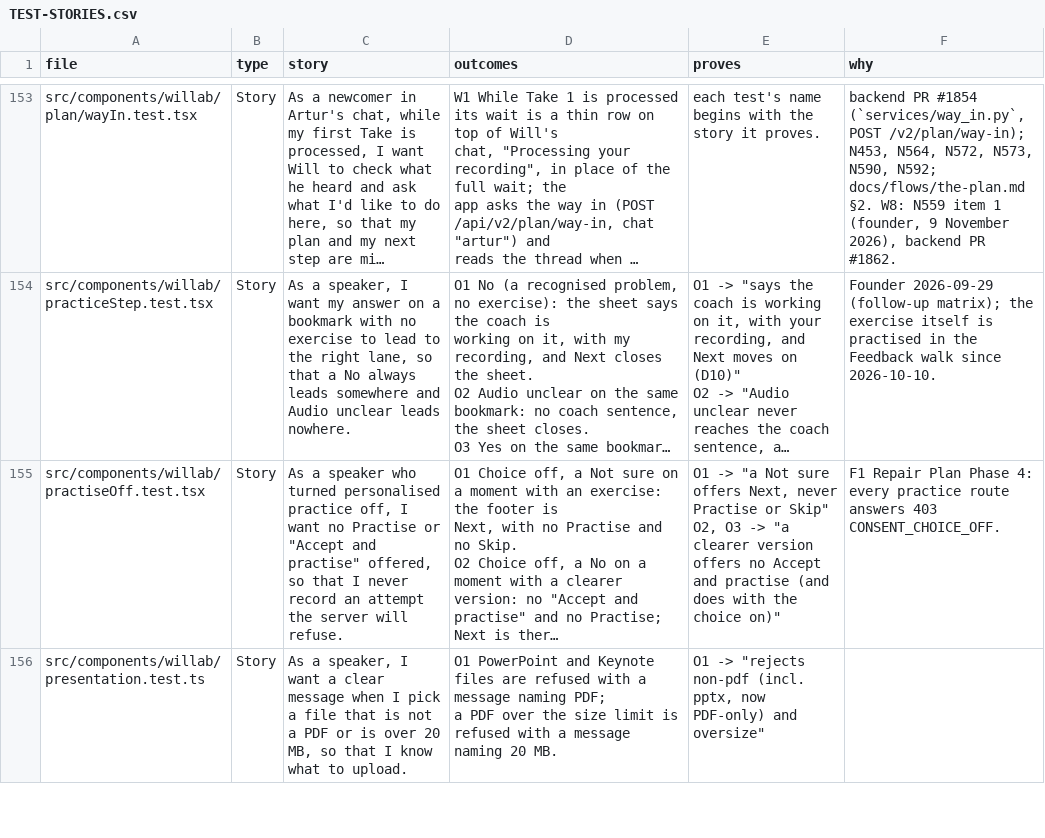
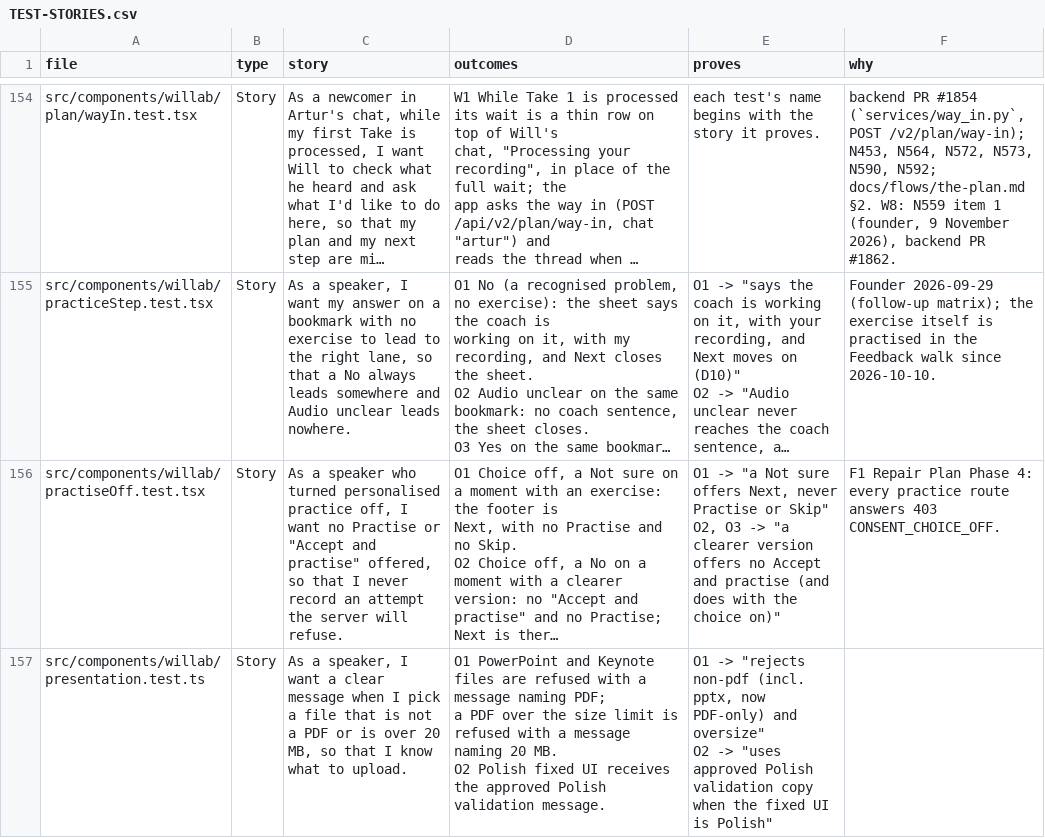
Before and after one commit to wilplus/frontend-cursor, a CSV file: docs/TEST-STORIES.csv, drawn as a sheet; only a part is shown, gaps mark what is left out; long unchanged cells end in …; addresses are those after the commit; ↵ is a line break in a cell; the diff covers the shown part only; the diff names each change by its address in the sheet, - before the commit and + after, or states it on an @@ line.

Commit message:
Refresh frontend test story index
Founder-Approved: 2026-11-16 Codex chat

```diff
--- a/docs/TEST-STORIES.csv
+++ b/docs/TEST-STORIES.csv
-D157 (outcomes): …20 MB.
+D157 (outcomes): …20 MB. ↵ O2 Polish fixed UI receives the approved Polish validation message.
-E157 (proves): …and oversize"
+E157 (proves): …and oversize" ↵ O2 -> "uses approved Polish validation copy when the fixed UI is Polish"
```
Also changed, not shown: 1 added row and 10 edited cells elsewhere in this file.
